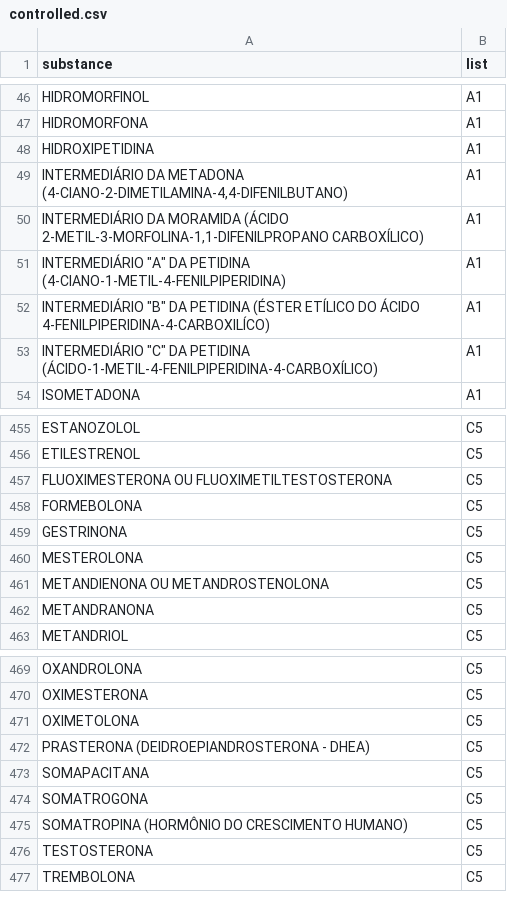
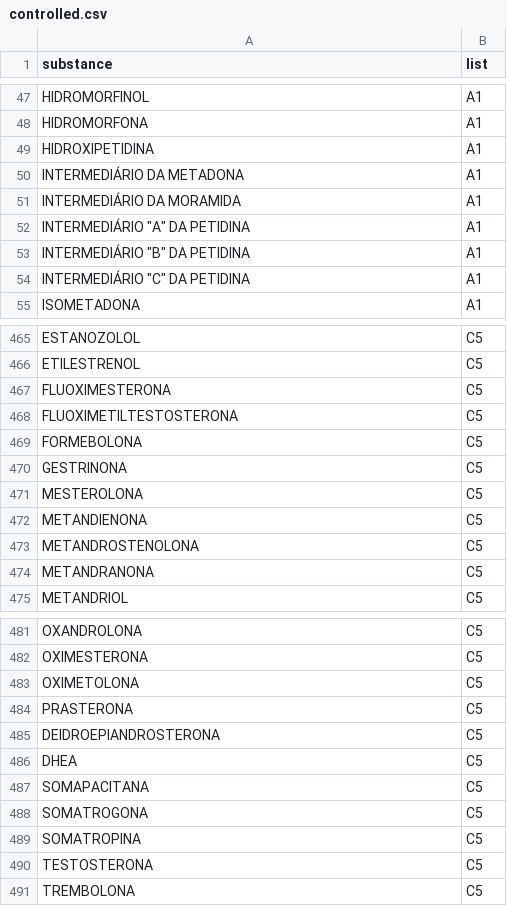
Before and after one commit to rotasaude/api, a CSV file: config/medications/anvisa/controlled.csv, drawn as a sheet; only a part is shown, gaps mark what is left out; the diff covers the shown part only.

```diff
--- a/config/medications/anvisa/controlled.csv
+++ b/config/medications/anvisa/controlled.csv
@@ -48,7 +49,7 @@ HIDROMORFONA,A1
 HIDROXIPETIDINA,A1
-"INTERMEDIÁRIO DA METADONA (4-CIANO-2-DIMETILAMINA-4,4-DIFENILBUTANO)",A1
-"INTERMEDIÁRIO DA MORAMIDA (ÁCIDO 2-METIL-3-MORFOLINA-1,1-DIFENILPROPANO CARBOXÍLICO)",A1
-"INTERMEDIÁRIO ""A"" DA PETIDINA (4-CIANO-1-METIL-4-FENILPIPERIDINA)",A1
-"INTERMEDIÁRIO ""B"" DA PETIDINA (ÉSTER ETÍLICO DO ÁCIDO 4-FENILPIPERIDINA-4-CARBOXILÍCO)",A1
-"INTERMEDIÁRIO ""C"" DA PETIDINA (ÁCIDO-1-METIL-4-FENILPIPERIDINA-4-CARBOXÍLICO)",A1
+INTERMEDIÁRIO DA METADONA,A1
+INTERMEDIÁRIO DA MORAMIDA,A1
+"INTERMEDIÁRIO ""A"" DA PETIDINA",A1
+"INTERMEDIÁRIO ""B"" DA PETIDINA",A1
+"INTERMEDIÁRIO ""C"" DA PETIDINA",A1
 ISOMETADONA,A1
@@ -456,3 +466,4 @@ ESTANOZOLOL,C5
 ETILESTRENOL,C5
-FLUOXIMESTERONA OU FLUOXIMETILTESTOSTERONA,C5
+FLUOXIMESTERONA,C5
+FLUOXIMETILTESTOSTERONA,C5
 FORMEBOLONA,C5
@@ -460,3 +471,4 @@ GESTRINONA,C5
 MESTEROLONA,C5
-METANDIENONA OU METANDROSTENOLONA,C5
+METANDIENONA,C5
+METANDROSTENOLONA,C5
 METANDRANONA,C5
@@ -471,6 +483,8 @@ OXIMESTERONA,C5
 OXIMETOLONA,C5
-PRASTERONA (DEIDROEPIANDROSTERONA - DHEA),C5
+PRASTERONA,C5
+DEIDROEPIANDROSTERONA,C5
+DHEA,C5
 SOMAPACITANA,C5
 SOMATROGONA,C5
-SOMATROPINA (HORMÔNIO DO CRESCIMENTO HUMANO),C5
+SOMATROPINA,C5
 TESTOSTERONA,C5
```
Also changed, not shown: 10 added rows and 10 edited cells elsewhere in this file, 2 other files.
